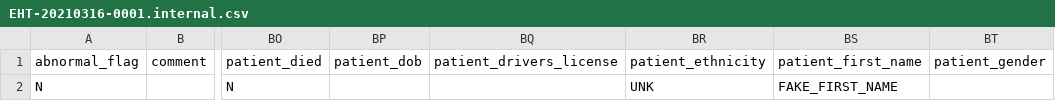
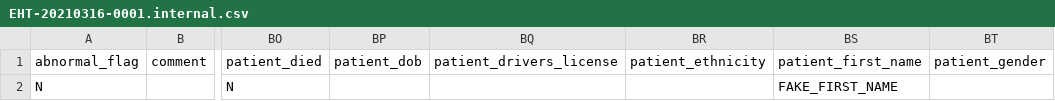
Before and after one commit to CDCgov/prime-reportstream, a CSV file: prime-router/src/testIntegration/resources/datatests/HL7_to_INTERNAL/EHT-20210316-0001.internal.csv, drawn as a sheet; only a part is shown, gaps mark what is left out; the diff names each change by its address in the sheet, - before the commit and + after, or states it on an @@ line.

```diff
--- a/prime-router/src/testIntegration/resources/datatests/HL7_to_INTERNAL/EHT-20210316-0001.internal.csv
+++ b/prime-router/src/testIntegration/resources/datatests/HL7_to_INTERNAL/EHT-20210316-0001.internal.csv
-BR2 (patient_ethnicity): UNK
+BR2 (patient_ethnicity): (empty)
```
Also changed, not shown: prime-router/src/testIntegration/resources/datatests/translation-test-config.csv, 11 other files.
